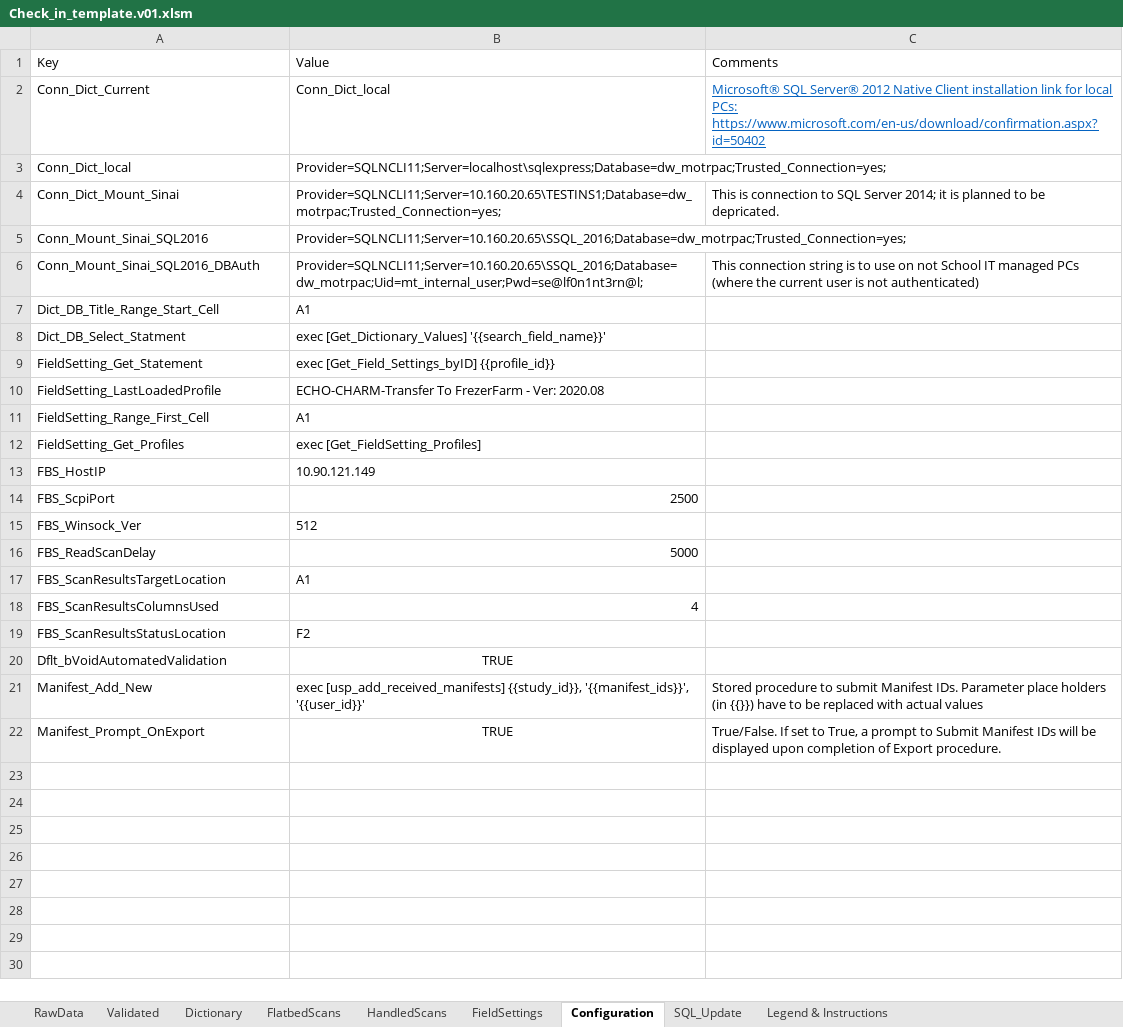
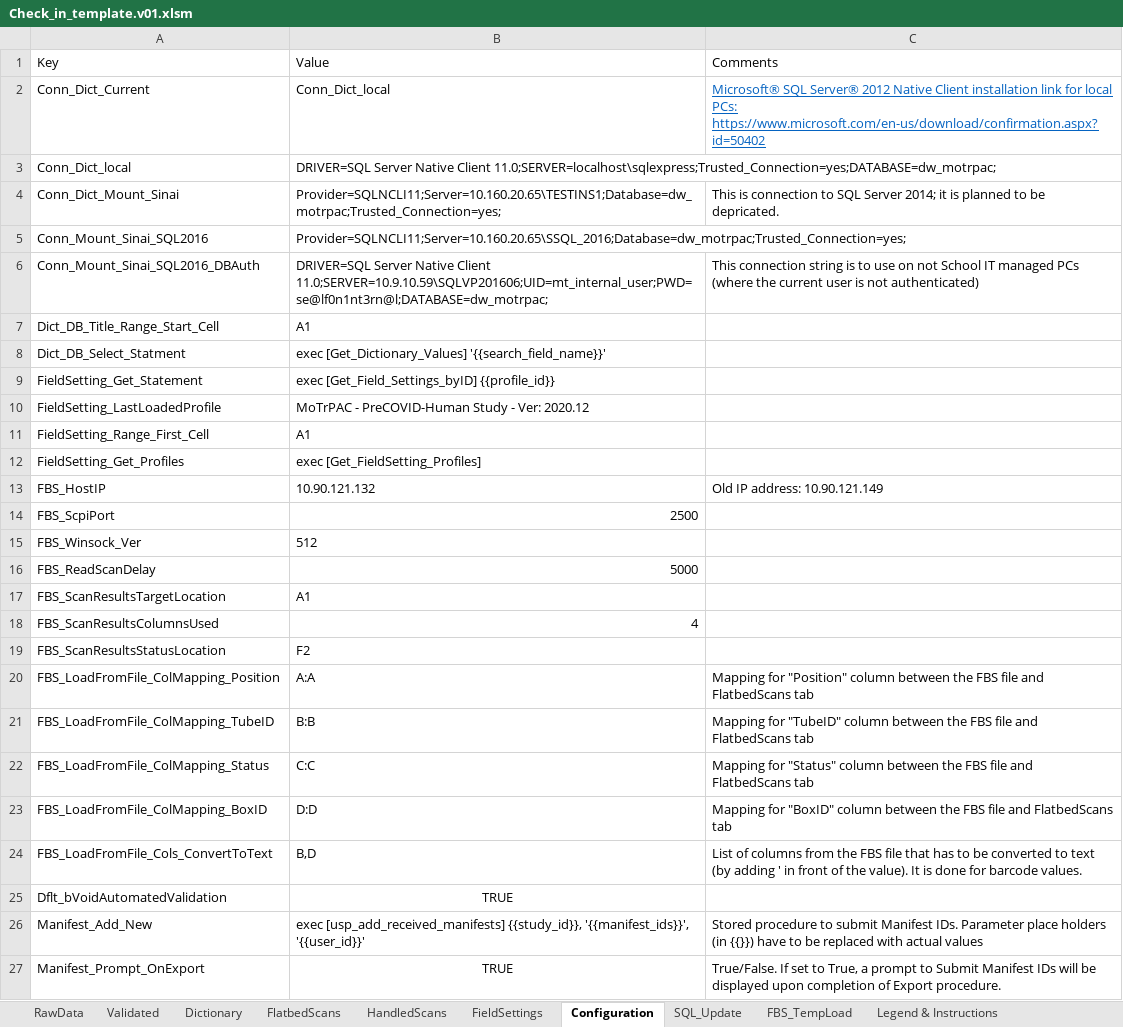
Before and after one commit to stasrira/Mount_Sinai_Mater_Import_Template, an Excel workbook: Check_in_template.v01.xlsm, sheet Configuration, drawn as a sheet; values as stored, in another font and other column widths than the file's, no borders; the diff names each change by its address in the sheet, - before the commit and + after, or states it on an @@ line.

Commit message:
Adds functionality to import flatbed scanner files created off line into MTC (in preparation to process MoTrPAC Human samples). Changes version to 1.025.

```diff
--- a/Check_in_template.v01.xlsm (sheet Configuration)
+++ b/Check_in_template.v01.xlsm (sheet Configuration)
+sheet tab: FBS_TempLoad
-B3: Provider=SQLNCLI11;Server=localhost\sqlexpress;Database=dw_motrpac;Trusted_Connection=yes;
+B3: DRIVER=SQL Server Native Client 11.0;SERVER=localhost\sqlexpress;Trusted_Connection=yes;DATABASE=dw_motrpac;
-B6: Provider=SQLNCLI11;Server=10.160.20.65\SSQL_2016;Database=dw_motrpac;Uid=mt_internal_user;Pwd=se@lf0n1nt3rn@l;
+B6: DRIVER=SQL Server Native Client 11.0;SERVER=10.9.10.59\SQLVP201606;UID=mt_internal_user;PWD=se@lf0n1nt3rn@l;DATABASE=dw_motrpac;
-B10: ECHO-CHARM-Transfer To FrezerFarm - Ver: 2020.08
+B10: MoTrPAC - PreCOVID-Human Study - Ver: 2020.12
-B13: 10.90.121.149
+B13: 10.90.121.132
-C13: (empty)
+C13: Old IP address: 10.90.121.149
+row 20: FBS_LoadFromFile_ColMapping_Position | A:A | Mapping for "Position" column between the FBS file and FlatbedScans tab
+row 21: FBS_LoadFromFile_ColMapping_TubeID | B:B | Mapping for "TubeID" column between the FBS file and FlatbedScans tab
+row 22: FBS_LoadFromFile_ColMapping_Status | C:C | Mapping for "Status" column between the FBS file and FlatbedScans tab
+row 23: FBS_LoadFromFile_ColMapping_BoxID | D:D | Mapping for "BoxID" column between the FBS file and FlatbedScans tab
+row 24: FBS_LoadFromFile_Cols_ConvertToText | B,D | List of columns from the FBS file that has to be converted to text (by adding ' in front of the value). It is done for barcode values.
```
Also changed, not shown: sheet RawData, sheet Validated, sheet FlatbedScans, sheet Dictionary, sheet FieldSettings, sheet SQL_Update, charts or pictures, 4 other files.
